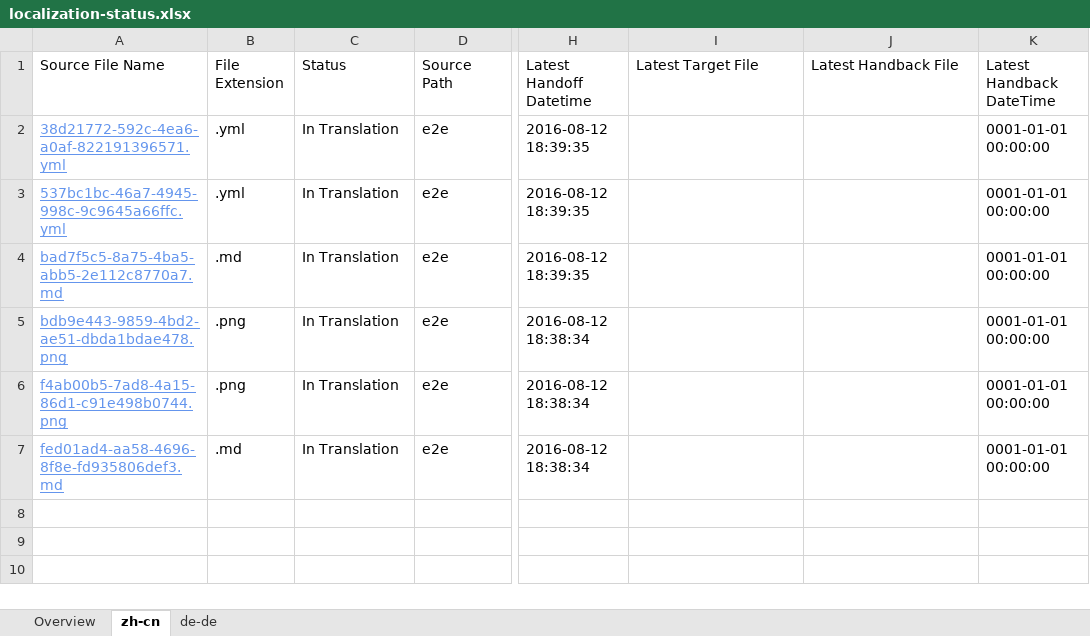
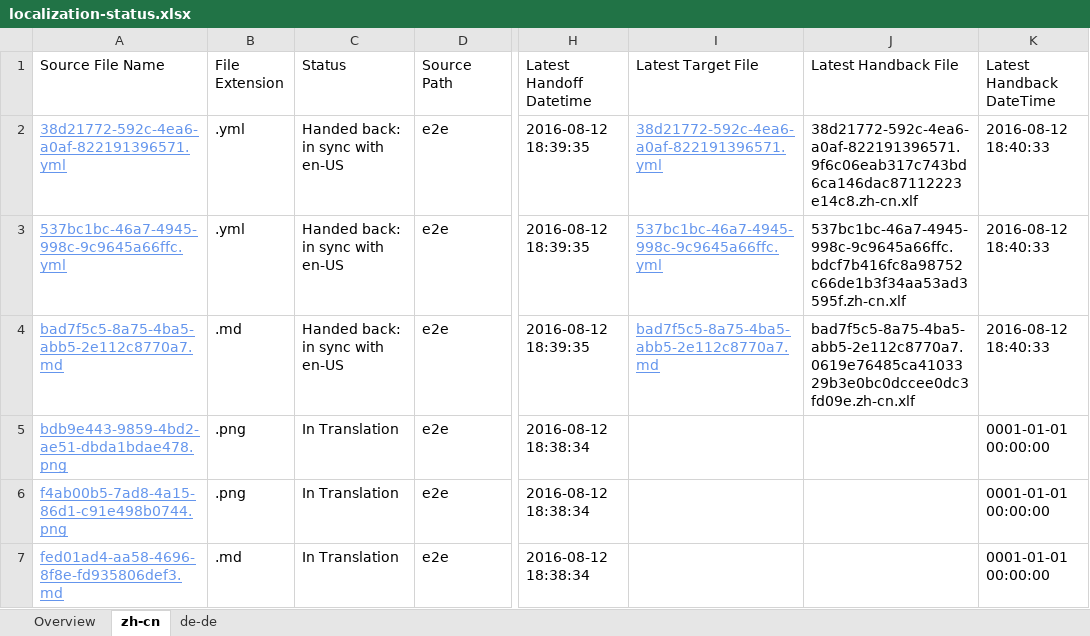
Before and after one commit to OpenLocalizationTestOrg/olhandback-e2e, an Excel workbook: ol-handback/OpenLocalizationTestOrg/oltest/ci/localization-status.xlsx, sheet zh-cn, drawn as a sheet; only a part is shown, gaps mark what is left out; values as stored, in another font and other column widths than the file's, no borders; table styles not drawn; the diff names each change by its address in the sheet, - before the commit and + after, or states it on an @@ line.

Commit message:
Generate Report for Handback

```diff
--- a/ol-handback/OpenLocalizationTestOrg/oltest/ci/localization-status.xlsx (sheet zh-cn)
+++ b/ol-handback/OpenLocalizationTestOrg/oltest/ci/localization-status.xlsx (sheet zh-cn)
-C2:C4 (Status): In Translation
+C2:C4 (Status): Handed back: in sync with en-US
-I2 (Latest Target File): (empty)
+I2 (Latest Target File): 38d21772-592c-4ea6-a0af-822191396571.yml
-J2 (Latest Handback File): (empty)
+J2 (Latest Handback File): 38d21772-592c-4ea6-a0af-822191396571.9f6c06eab317c743bd6ca146dac87112223e14c8.zh-cn.xlf
-K2:K4 (Latest Handback DateTime): 0001-01-01 00:00:00
+K2:K4 (Latest Handback DateTime): 2016-08-12 18:40:33
-I3 (Latest Target File): (empty)
+I3 (Latest Target File): 537bc1bc-46a7-4945-998c-9c9645a66ffc.yml
-J3 (Latest Handback File): (empty)
+J3 (Latest Handback File): 537bc1bc-46a7-4945-998c-9c9645a66ffc.bdcf7b416fc8a98752c66de1b3f34aa53ad3595f.zh-cn.xlf
-I4 (Latest Target File): (empty)
+I4 (Latest Target File): bad7f5c5-8a75-4ba5-abb5-2e112c8770a7.md
-J4 (Latest Handback File): (empty)
+J4 (Latest Handback File): bad7f5c5-8a75-4ba5-abb5-2e112c8770a7.0619e76485ca4103329b3e0bc0dccee0dc3fd09e.zh-cn.xlf
```
Also changed, not shown: sheet de-de, sheet Overview, 1 other file.
